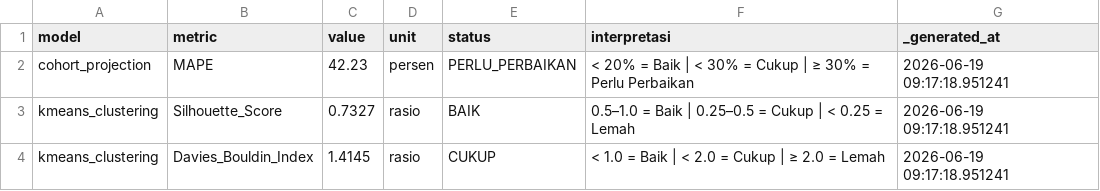
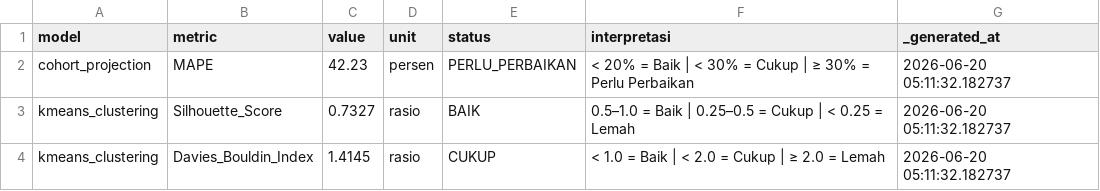
Before and after one commit to youone-its/bantai_bantai_big_data, a CSV file: medallion/exports/evaluation.csv, drawn as a sheet.

```diff
--- a/medallion/exports/evaluation.csv
+++ b/medallion/exports/evaluation.csv
@@ -1,4 +1,4 @@
 model,metric,value,unit,status,interpretasi,_generated_at
-cohort_projection,MAPE,42.23,persen,PERLU_PERBAIKAN,< 20% = Baik | < 30% = Cukup | ≥ 30% = Perlu Perbaikan,2026-06-19 09:17:18.951241
-kmeans_clustering,Silhouette_Score,0.7327,rasio,BAIK,0.5–1.0 = Baik | 0.25–0.5 = Cukup | < 0.25 = Lemah,2026-06-19 09:17:18.951241
-kmeans_clustering,Davies_Bouldin_Index,1.4145,rasio,CUKUP,< 1.0 = Baik | < 2.0 = Cukup | ≥ 2.0 = Lemah,2026-06-19 09:17:18.951241
+cohort_projection,MAPE,42.23,persen,PERLU_PERBAIKAN,< 20% = Baik | < 30% = Cukup | ≥ 30% = Perlu Perbaikan,2026-06-20 05:11:32.182737
+kmeans_clustering,Silhouette_Score,0.7327,rasio,BAIK,0.5–1.0 = Baik | 0.25–0.5 = Cukup | < 0.25 = Lemah,2026-06-20 05:11:32.182737
+kmeans_clustering,Davies_Bouldin_Index,1.4145,rasio,CUKUP,< 1.0 = Baik | < 2.0 = Cukup | ≥ 2.0 = Lemah,2026-06-20 05:11:32.182737
```
Also changed, not shown: 47 other files.
